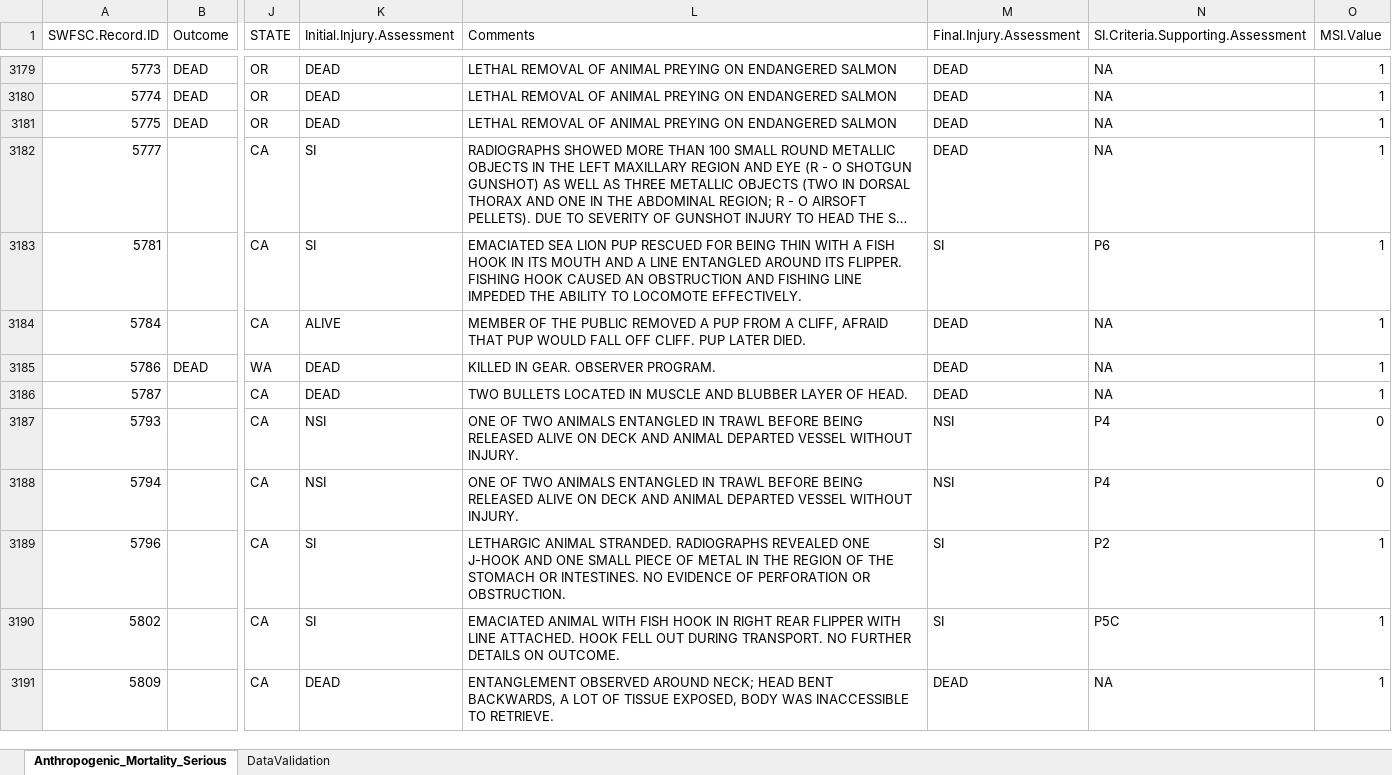
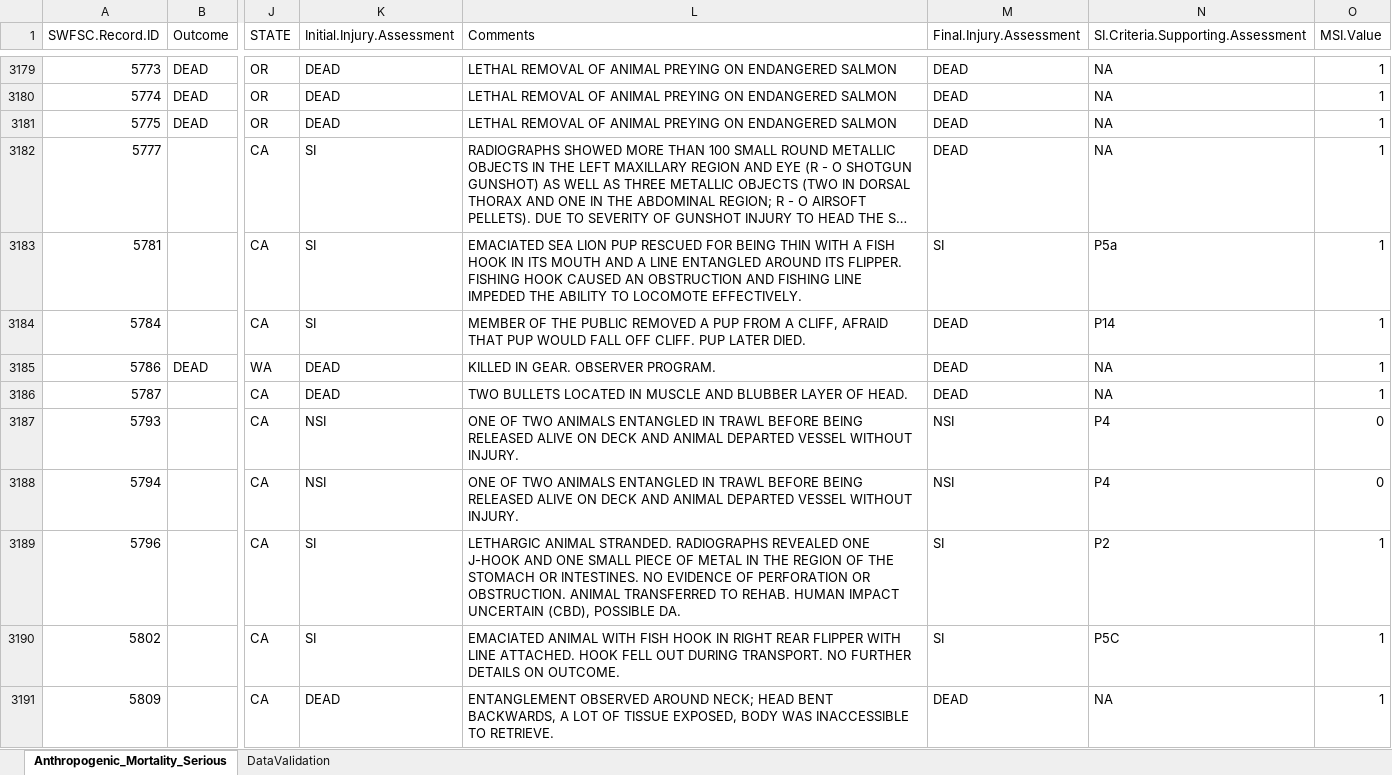
Before and after one commit to SWFSC/MSI-data, an Excel workbook: data/HCMSI_Records_SWFSC_Main.xlsx, sheet Anthropogenic_Mortality_Serious, drawn as a sheet; only a part is shown, gaps mark what is left out; long unchanged cells end in …; values as stored, in another font and other column widths than the file's, no borders; the diff covers the shown part only; the diff names each change by its address in the sheet, - before the commit and + after, or states it on an @@ line.

```diff
--- a/data/HCMSI_Records_SWFSC_Main.xlsx (sheet Anthropogenic_Mortality_Serious)
+++ b/data/HCMSI_Records_SWFSC_Main.xlsx (sheet Anthropogenic_Mortality_Serious)
-N3183: P6
+N3183: P5a
-K3184 (Initial.Injury.Assessment): ALIVE
+K3184 (Initial.Injury.Assessment): SI
-N3184: NA
+N3184: P14
-L3189 (Comments): …OR OBSTRUCTION.
+L3189 (Comments): …OR OBSTRUCTION. ANIMAL TRANSFERRED TO REHAB. HUMAN IMPACT UNCERTAIN (CBD), POSSIBLE DA.
```
Also changed, not shown: 2 removed rows and 40 edited cells elsewhere in this sheet.
